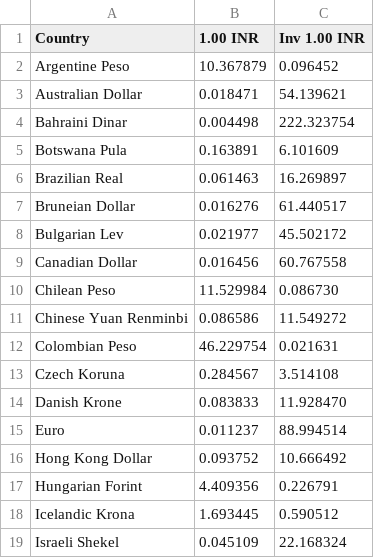
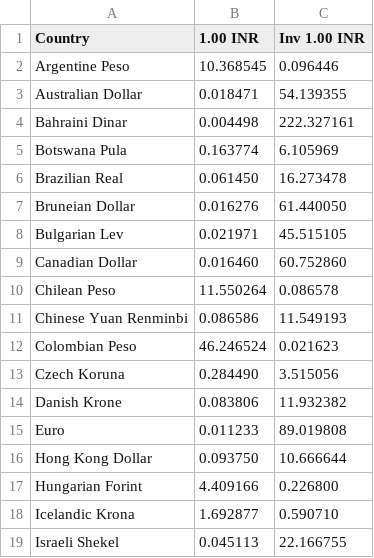
Before and after one commit to GauravDhanraja/INR-Comparison, a CSV file: currency_data.csv, drawn as a sheet; only a part is shown; the diff covers the shown part only.

```diff
--- a/currency_data.csv
+++ b/currency_data.csv
@@ -1,19 +1,19 @@
 Country,1.00 INR,Inv 1.00 INR
-Argentine Peso,10.367879,0.096452
-Australian Dollar,0.018471,54.139621
-Bahraini Dinar,0.004498,222.323754
-Botswana Pula,0.163891,6.101609
-Brazilian Real,0.061463,16.269897
-Bruneian Dollar,0.016276,61.440517
-Bulgarian Lev,0.021977,45.502172
-Canadian Dollar,0.016456,60.767558
-Chilean Peso,11.529984,0.086730
-Chinese Yuan Renminbi,0.086586,11.549272
-Colombian Peso,46.229754,0.021631
-Czech Koruna,0.284567,3.514108
-Danish Krone,0.083833,11.928470
-Euro,0.011237,88.994514
-Hong Kong Dollar,0.093752,10.666492
-Hungarian Forint,4.409356,0.226791
-Icelandic Krona,1.693445,0.590512
-Israeli Shekel,0.045109,22.168324
+Argentine Peso,10.368545,0.096446
+Australian Dollar,0.018471,54.139355
+Bahraini Dinar,0.004498,222.327161
+Botswana Pula,0.163774,6.105969
+Brazilian Real,0.061450,16.273478
+Bruneian Dollar,0.016276,61.440050
+Bulgarian Lev,0.021971,45.515105
+Canadian Dollar,0.016460,60.752860
+Chilean Peso,11.550264,0.086578
+Chinese Yuan Renminbi,0.086586,11.549193
+Colombian Peso,46.246524,0.021623
+Czech Koruna,0.284490,3.515056
+Danish Krone,0.083806,11.932382
+Euro,0.011233,89.019808
+Hong Kong Dollar,0.093750,10.666644
+Hungarian Forint,4.409166,0.226800
+Icelandic Krona,1.692877,0.590710
+Israeli Shekel,0.045113,22.166755
```
Also changed, not shown: 57 edited cells elsewhere in this file, 2 other files.
